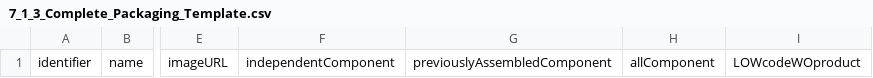
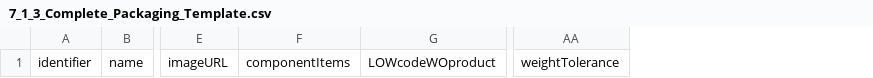
Before and after one commit to OpenDataManchester/Open3P, a CSV file: docs/7_Supporting_Files/7_1_3_Complete_Packaging_Template.csv, drawn as a sheet; only a part is shown, gaps mark what is left out; removed rows and columns are numbered as before the commit, all else as after; the diff names each change by its address in the sheet, - before the commit and + after, or states it on an @@ line.

```diff
--- a/docs/7_Supporting_Files/7_1_3_Complete_Packaging_Template.csv
+++ b/docs/7_Supporting_Files/7_1_3_Complete_Packaging_Template.csv
-column F, row 1: independentComponent
-column G, row 1: previouslyAssembledComponent
-column H, row 1: allComponent
+column F, row 1: componentItems
+column AA, row 1: weightTolerance
```
Also changed, not shown: docs/7_Supporting_Files/7_1_1_Component_Catalogue_Template.csv, 3 other files.
